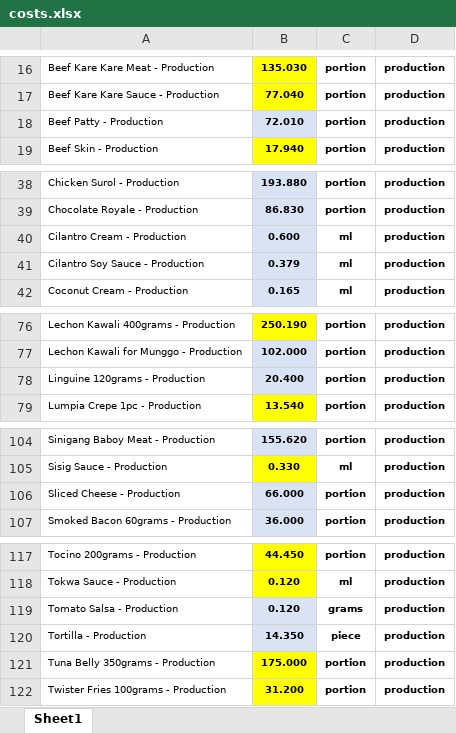
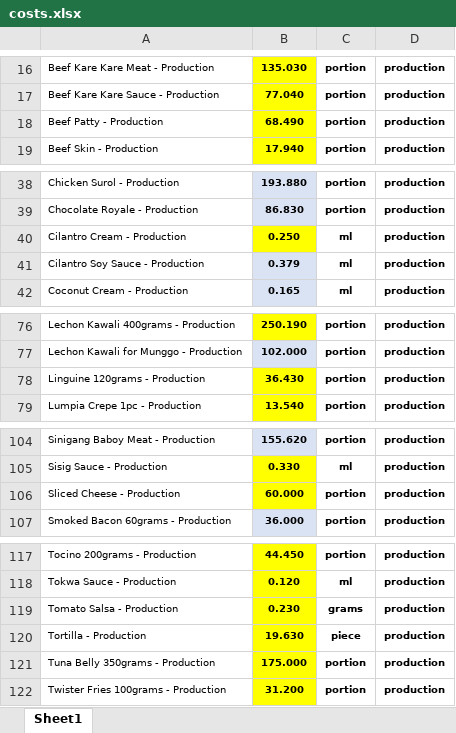
Before and after one commit to markdanielcruz/recipe-app, an Excel workbook: costs.xlsx, sheet Sheet1, drawn as a sheet; only a part is shown, gaps mark what is left out; values as stored, in another font and other column widths than the file's, no borders; the diff covers the shown part only; the diff names each change by its address in the sheet, - before the commit and + after, or states it on an @@ line.

```diff
--- a/costs.xlsx (sheet Sheet1)
+++ b/costs.xlsx (sheet Sheet1)
-B18: 72.010
+B18: 68.490
-B18 fill: #DAE3F3
+B18 fill: #FFFF00
-B40: 0.600
+B40: 0.250
-B40 fill: #DAE3F3
+B40 fill: #FFFF00
-B78: 20.400
+B78: 36.430
-B78 fill: #DAE3F3
+B78 fill: #FFFF00
-B106: 66.000
+B106: 60.000
-B106 fill: #DAE3F3
+B106 fill: #FFFF00
-B119: 0.120
+B119: 0.230
-B119:B120 fill: #DAE3F3
+B119:B120 fill: #FFFF00
-B120: 14.350
+B120: 19.630
```
Also changed, not shown: 18 edited cells and cell formats elsewhere in this sheet.
